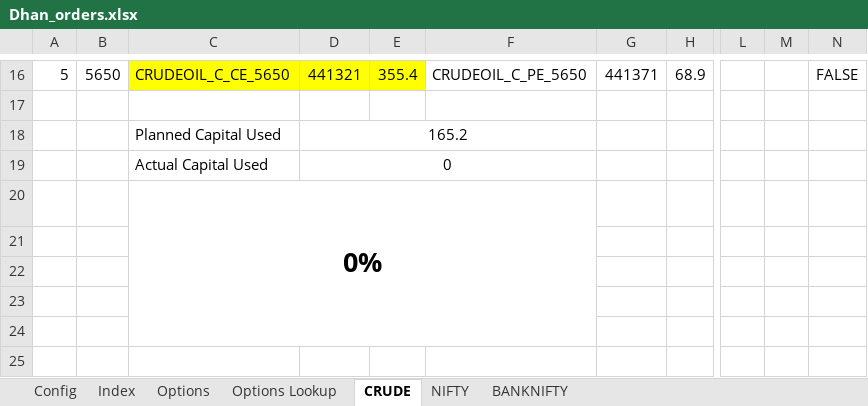
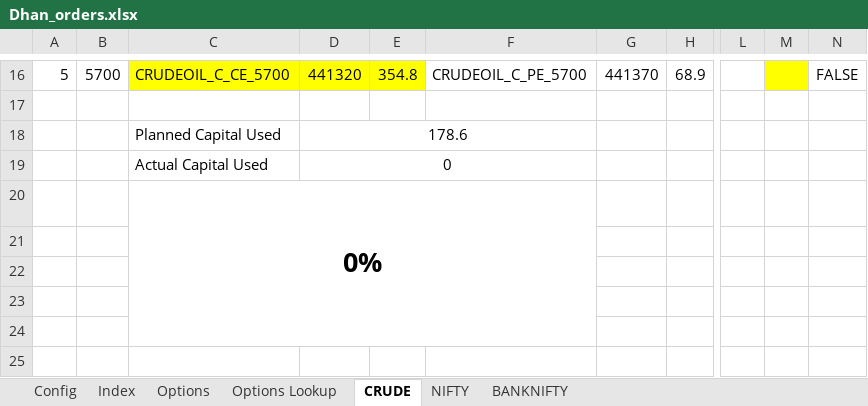
Before and after one commit to santhoshmurali/SucessfulAlgoTrading, an Excel workbook: dhan_excel/Dhan_orders.xlsx, sheet CRUDE, drawn as a sheet; only a part is shown, gaps mark what is left out; values as stored, in another font and other column widths than the file's, no borders; conditional formats not drawn; the diff covers the shown part only; the diff names each change by its address in the sheet, - before the commit and + after, or states it on an @@ line.

```diff
--- a/dhan_excel/Dhan_orders.xlsx (sheet CRUDE)
+++ b/dhan_excel/Dhan_orders.xlsx (sheet CRUDE)
-B16: 5650
+B16: 5700
-C16: CRUDEOIL_C_CE_5650
+C16: CRUDEOIL_C_CE_5700
-D16: 441321
+D16: 441320
-E16: 355.4
+E16: 354.8
-F16: CRUDEOIL_C_PE_5650
+F16: CRUDEOIL_C_PE_5700
-G16: 441371
+G16: 441370
-M16 fill: none
+M16 fill: #FFFF00
-D18: 165.2
+D18: 178.6
```
Also changed, not shown: 1 added row, 1 removed row, 46 edited cells and cell formats elsewhere in this sheet, sheet Options Lookup, sheet NIFTY, sheet Config, formulas that keep their value, 13 other files.
